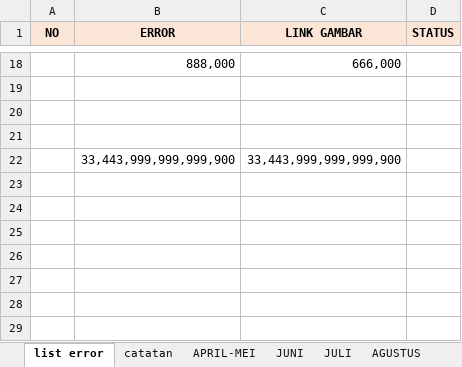
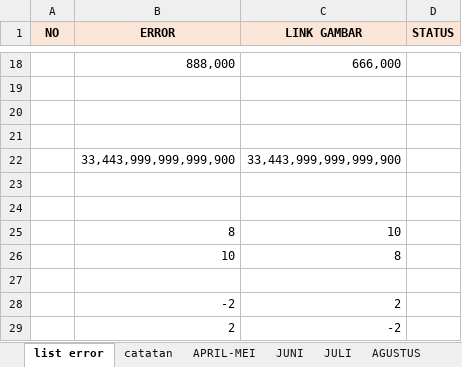
Before and after one commit to lodiprogrammer/1.JOBLIST_UNICO, an Excel workbook: 1 laporan harian APRIL 2023.xlsx, sheet list error, drawn as a sheet; only a part is shown, gaps mark what is left out; values as stored, in another font and other column widths than the file's, no borders; conditional formats not drawn; the diff names each change by its address in the sheet, - before the commit and + after, or states it on an @@ line.

```diff
--- a/1 laporan harian APRIL 2023.xlsx (sheet list error)
+++ b/1 laporan harian APRIL 2023.xlsx (sheet list error)
+row 23: (empty)
+row 24: (empty)
+row 25:  | 8 | 10
+row 26:  | 10 | 8
+row 27: (empty)
+row 28:  | -2 | 2
+row 29:  | 2 | -2
```
Also changed, not shown: sheet AGUSTUS, sheet catatan, formulas that keep their value, 2 other files.
